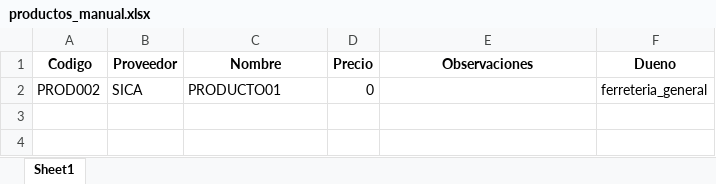
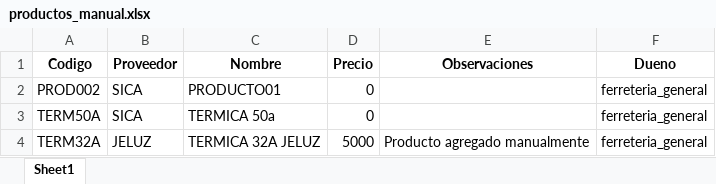
Before and after one commit to AJRXv2/gestor-stock-ferreteria, an Excel workbook: listas_excel/productos_manual.xlsx, sheet Sheet1, drawn as a sheet; values as stored, in another font and other column widths than the file's, no borders; the diff names each change by its address in the sheet, - before the commit and + after, or states it on an @@ line.

Commit message:
Mejorar función de búsqueda para productos manuales por proveedor. Ahora encuentra productos incluso cuando se filtran por un proveedor incorrecto.

```diff
--- a/listas_excel/productos_manual.xlsx (sheet Sheet1)
+++ b/listas_excel/productos_manual.xlsx (sheet Sheet1)
+row 3: TERM50A | SICA | TERMICA 50a | 0 |  | ferreteria_general
+row 4: TERM32A | JELUZ | TERMICA 32A JELUZ | 5000 | Producto agregado manualmente | ferreteria_general
```
Also changed, not shown: 9 other files.
